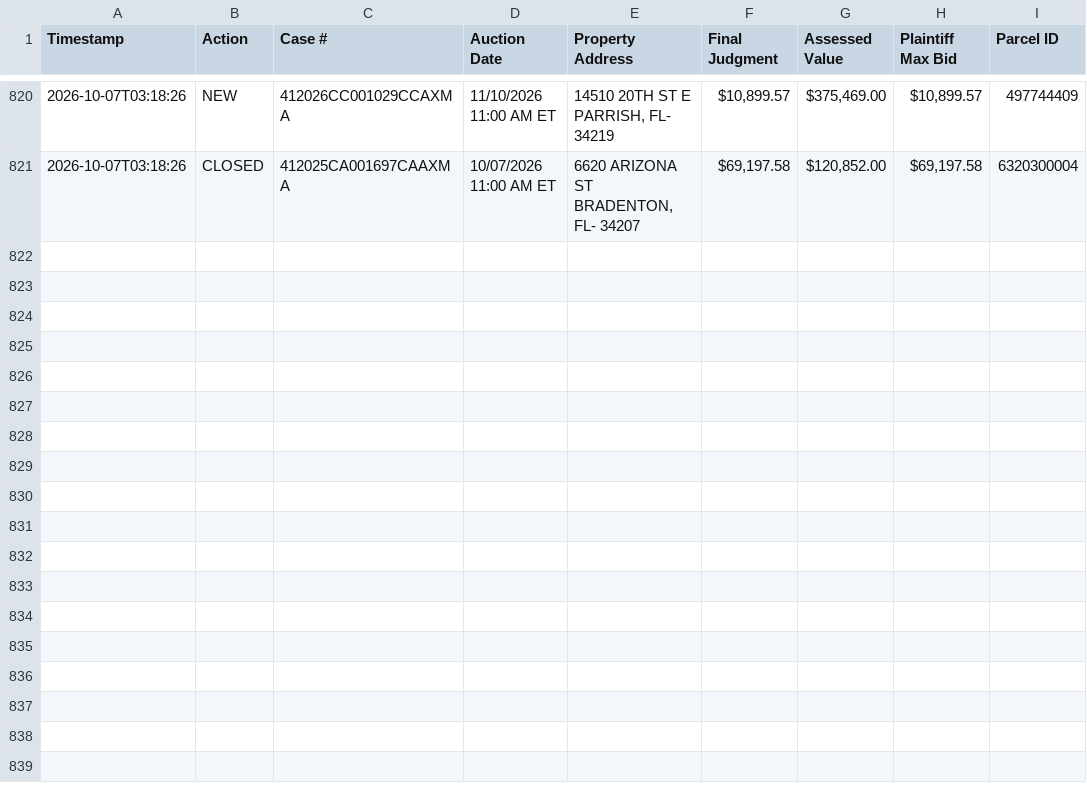
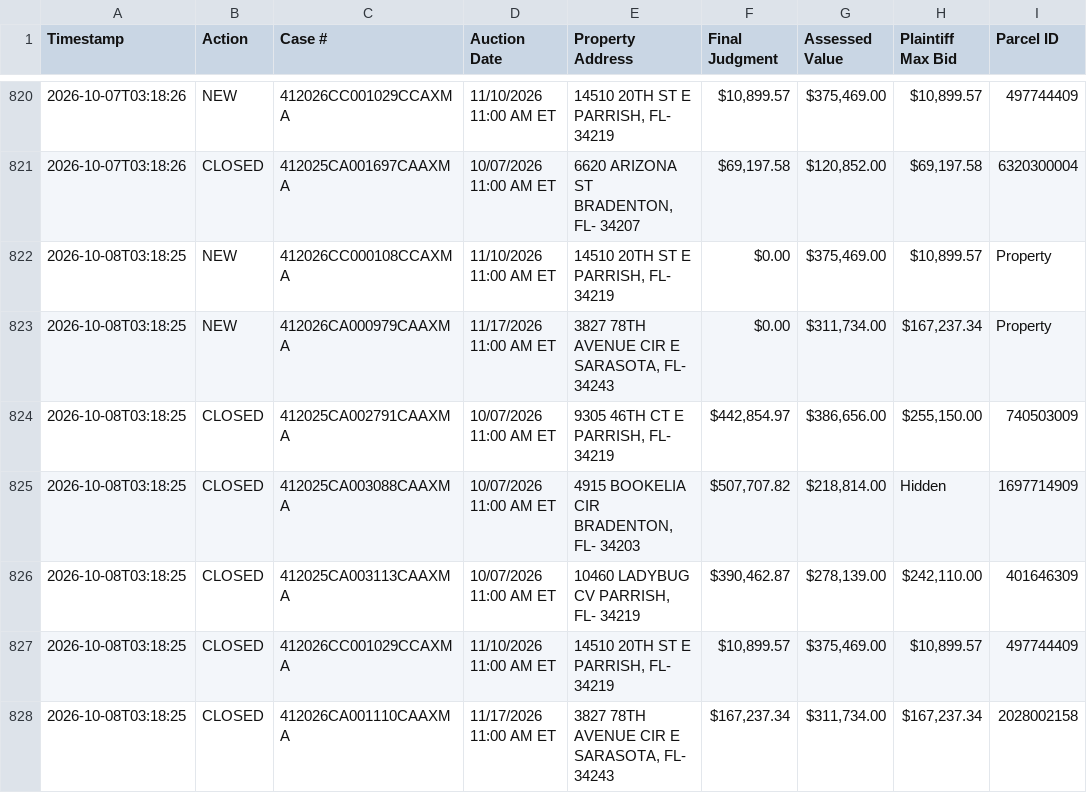
Before and after one commit to figlesias7/realforeclose-manatee, a CSV file: data/event_log.csv, drawn as a sheet; only a part is shown, gaps mark what is left out; the diff names each change by its address in the sheet, - before the commit and + after, or states it on an @@ line.

```diff
--- a/data/event_log.csv
+++ b/data/event_log.csv
+row 822: 2026-10-08T03:18:25 | NEW | 412026CC000108CCAXMA | 11/10/2026 11:00 AM ET | 14510 20TH ST E PARRISH, FL- 34219 | $0.00 | $375,469.00 | $10,899.57 | Property
+row 823: 2026-10-08T03:18:25 | NEW | 412026CA000979CAAXMA | 11/17/2026 11:00 AM ET | 3827 78TH AVENUE CIR E SARASOTA, FL- 34243 | $0.00 | $311,734.00 | $167,237.34 | Property
+row 824: 2026-10-08T03:18:25 | CLOSED | 412025CA002791CAAXMA | 10/07/2026 11:00 AM ET | 9305 46TH CT E PARRISH, FL- 34219 | $442,854.97 | $386,656.00 | $255,150.00 | 740503009
+row 825: 2026-10-08T03:18:25 | CLOSED | 412025CA003088CAAXMA | 10/07/2026 11:00 AM ET | 4915 BOOKELIA CIR BRADENTON, FL- 34203 | $507,707.82 | $218,814.00 | Hidden | 1697714909
+row 826: 2026-10-08T03:18:25 | CLOSED | 412025CA003113CAAXMA | 10/07/2026 11:00 AM ET | 10460 LADYBUG CV PARRISH, FL- 34219 | $390,462.87 | $278,139.00 | $242,110.00 | 401646309
+row 827: 2026-10-08T03:18:25 | CLOSED | 412026CC001029CCAXMA | 11/10/2026 11:00 AM ET | 14510 20TH ST E PARRISH, FL- 34219 | $10,899.57 | $375,469.00 | $10,899.57 | 497744409
+row 828: 2026-10-08T03:18:25 | CLOSED | 412026CA001110CAAXMA | 11/17/2026 11:00 AM ET | 3827 78TH AVENUE CIR E SARASOTA, FL- 34243 | $167,237.34 | $311,734.00 | $167,237.34 | 2028002158
```
Also changed, not shown: data/all_seen.csv, 3 other files.
